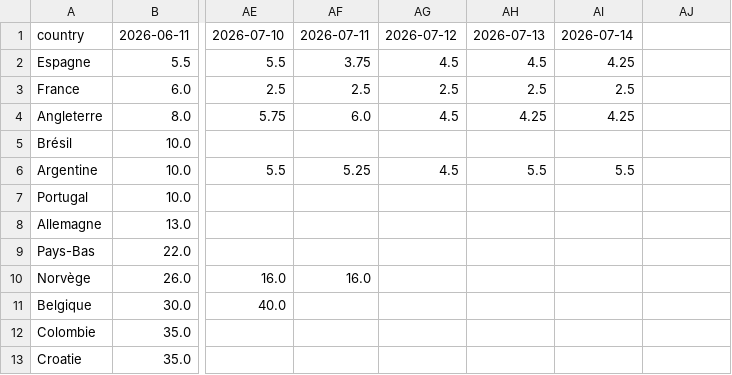
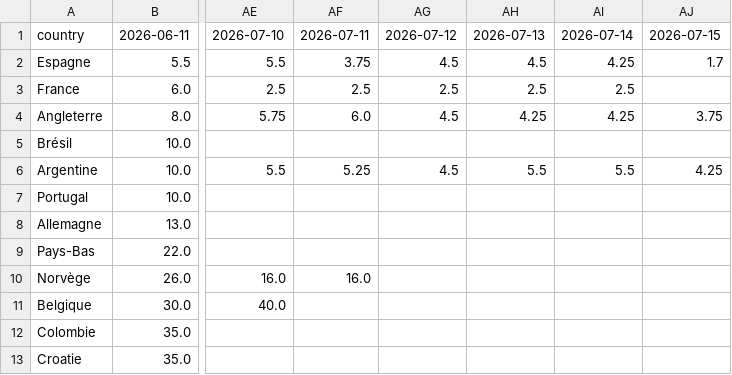
Before and after one commit to dslaskibert/worldcup-odds, a CSV file: data/odds.csv, drawn as a sheet; only a part is shown, gaps mark what is left out; the diff names each change by its address in the sheet, - before the commit and + after, or states it on an @@ line.

Commit message:
data: cotes du 2026-07-15

```diff
--- a/data/odds.csv
+++ b/data/odds.csv
-AJ1: (empty)
+AJ1: 2026-07-15
-AJ2: (empty)
+AJ2: 1.7
-AJ4: (empty)
+AJ4: 3.75
-AJ6: (empty)
+AJ6: 4.25
```
Also changed, not shown: 1 other file.
